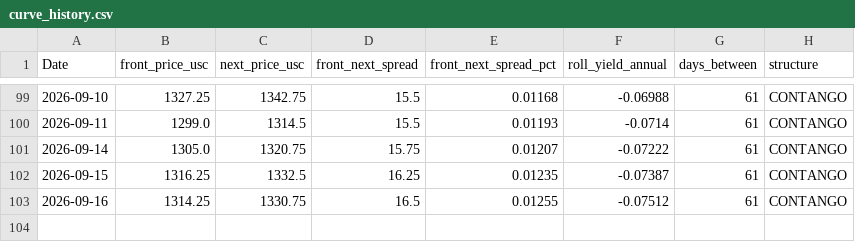
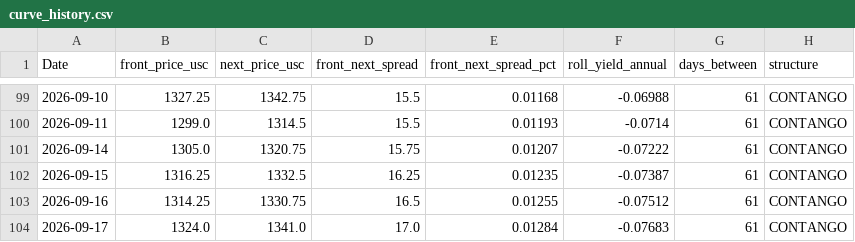
Before and after one commit to Nicotina712/agrocast, a CSV file: data/curve_history.csv, drawn as a sheet; only a part is shown, gaps mark what is left out; the diff names each change by its address in the sheet, - before the commit and + after, or states it on an @@ line.

```diff
--- a/data/curve_history.csv
+++ b/data/curve_history.csv
+row 104: 2026-09-17 | 1324.0 | 1341.0 | 17.0 | 0.01284 | -0.07683 | 61 | CONTANGO
```
Also changed, not shown: artifacts/forecast.csv, data/climate_forecast.csv, 48 other files.
